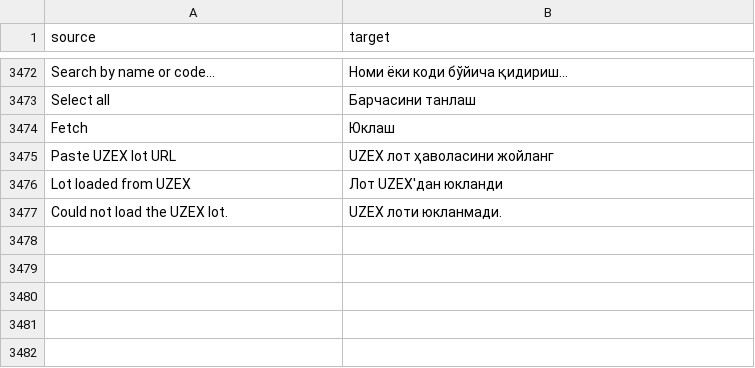
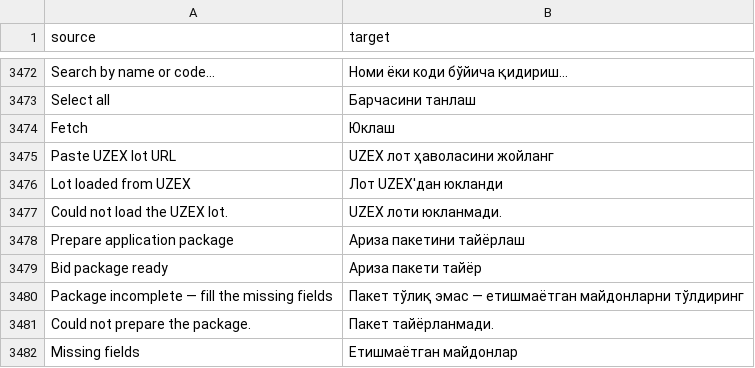
Before and after one commit to zvictory/stabler, a CSV file: stabler/translations/uzc.csv, drawn as a sheet; only a part is shown, gaps mark what is left out; the diff names each change by its address in the sheet, - before the commit and + after, or states it on an @@ line.

```diff
--- a/stabler/translations/uzc.csv
+++ b/stabler/translations/uzc.csv
+row 3478: Prepare application package | Ариза пакетини тайёрлаш
+row 3479: Bid package ready | Ариза пакети тайёр
+row 3480: Package incomplete — fill the missing fields | Пакет тўлиқ эмас — етишмаётган майдонларни тўлдиринг
+row 3481: Could not prepare the package. | Пакет тайёрланмади.
+row 3482: Missing fields | Етишмаётган майдонлар
```
Also changed, not shown: stabler/translations/en.csv, stabler/translations/ru.csv, 8 other files.
